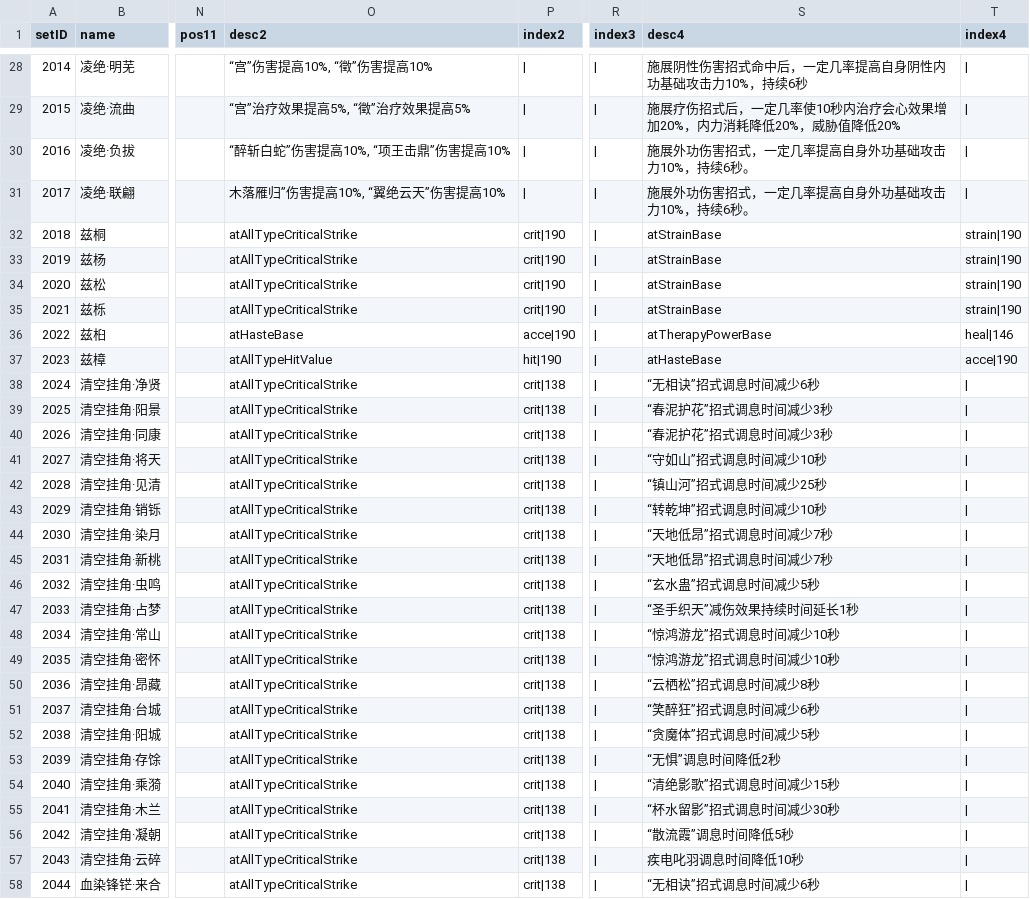
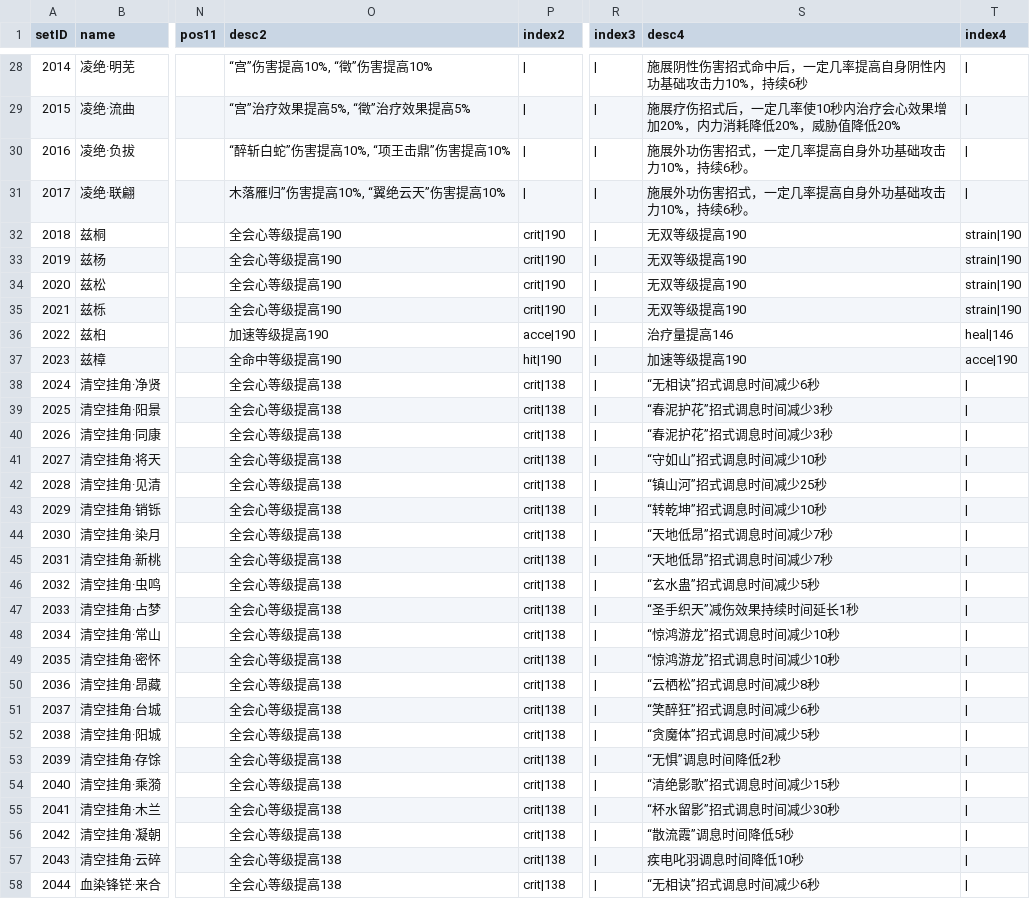
Before and after one commit to j3pz/j3pz-data-processor, a CSV file: output/equipset.csv, drawn as a sheet; only a part is shown, gaps mark what is left out; the diff covers the shown part only; the diff names each change by its address in the sheet, - before the commit and + after, or states it on an @@ line.

```diff
--- a/output/equipset.csv
+++ b/output/equipset.csv
-O32:O35 (desc2): atAllTypeCriticalStrike
+O32:O35 (desc2): 全会心等级提高190
-S32:S35 (desc4): atStrainBase
+S32:S35 (desc4): 无双等级提高190
-O36 (desc2): atHasteBase
+O36 (desc2): 加速等级提高190
-S36 (desc4): atTherapyPowerBase
+S36 (desc4): 治疗量提高146
-O37 (desc2): atAllTypeHitValue
+O37 (desc2): 全命中等级提高190
-S37 (desc4): atHasteBase
+S37 (desc4): 加速等级提高190
-O38:O58 (desc2): atAllTypeCriticalStrike
+O38:O58 (desc2): 全会心等级提高138
```
Also changed, not shown: 133 edited cells elsewhere in this file, 2 other files.
